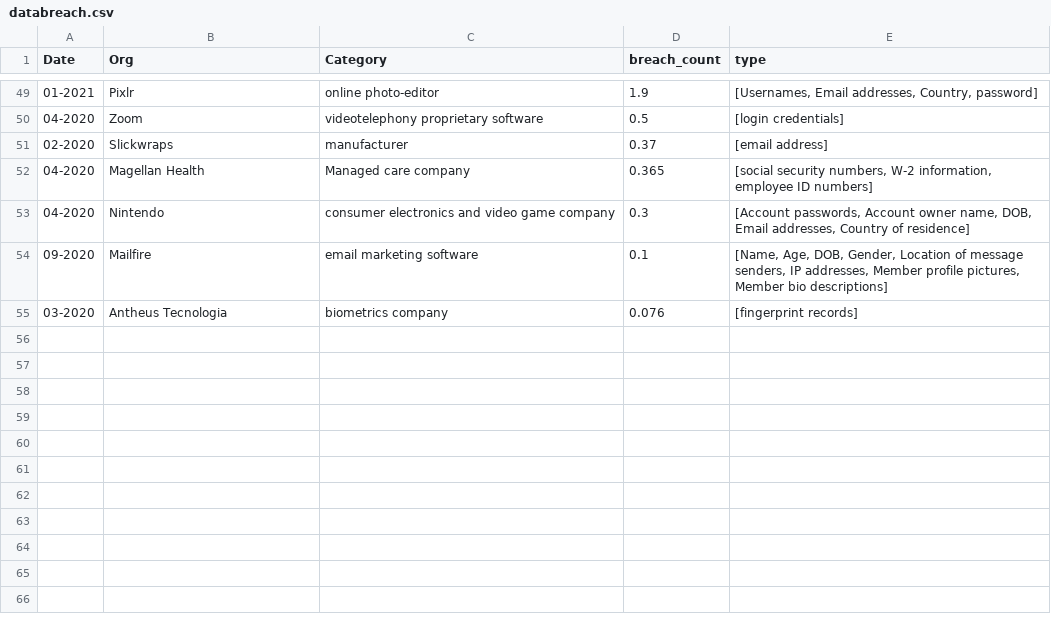
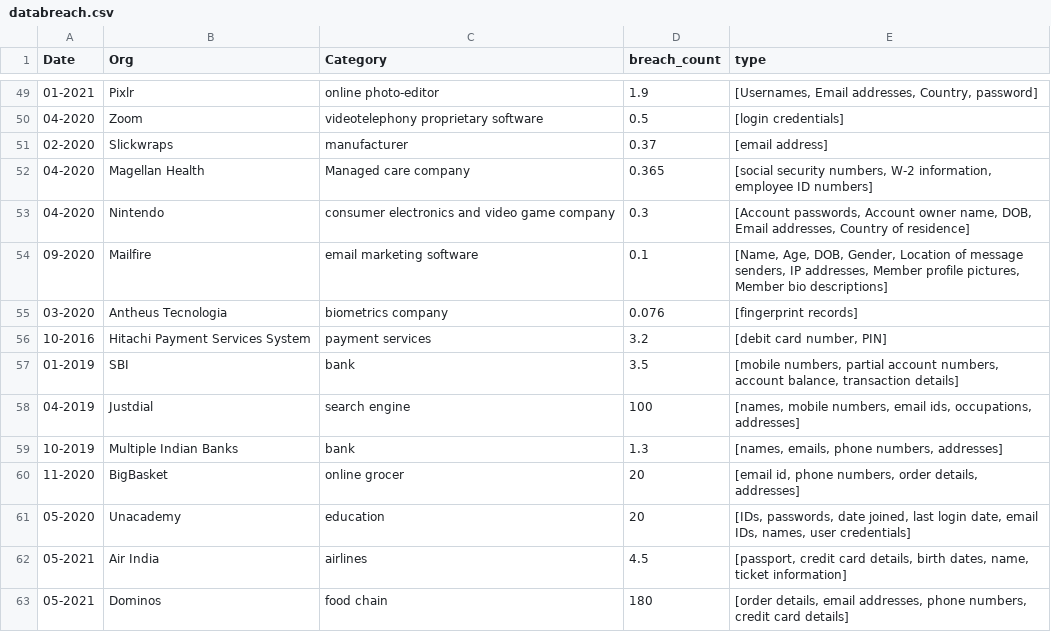
Before and after one commit to isbdiri/Data-Breach, a CSV file: plotting/data/databreach.csv, drawn as a sheet; only a part is shown, gaps mark what is left out; the diff names each change by its address in the sheet, - before the commit and + after, or states it on an @@ line.

```diff
--- a/plotting/data/databreach.csv
+++ b/plotting/data/databreach.csv
+row 56: 10-2016 | Hitachi Payment Services System | payment services | 3.2 | [debit card number, PIN]
+row 57: 01-2019 | SBI | bank | 3.5 | [mobile numbers, partial account numbers, account balance, transaction details]
+row 58: 04-2019 | Justdial | search engine | 100 | [names, mobile numbers, email ids, occupations, addresses]
+row 59: 10-2019 | Multiple Indian Banks | bank | 1.3 | [names, emails, phone numbers, addresses]
+row 60: 11-2020 | BigBasket | online grocer | 20 | [email id, phone numbers, order details, addresses]
+row 61: 05-2020 | Unacademy | education | 20 | [IDs, passwords, date joined, last login date, email IDs, names, user credentials]
+row 62: 05-2021 | Air India | airlines | 4.5 | [passport, credit card details, birth dates, name, ticket information]
+row 63: 05-2021 | Dominos | food chain | 180 | [order details, email addresses, phone numbers, credit card details]
```
Also changed, not shown: 2 other files.
